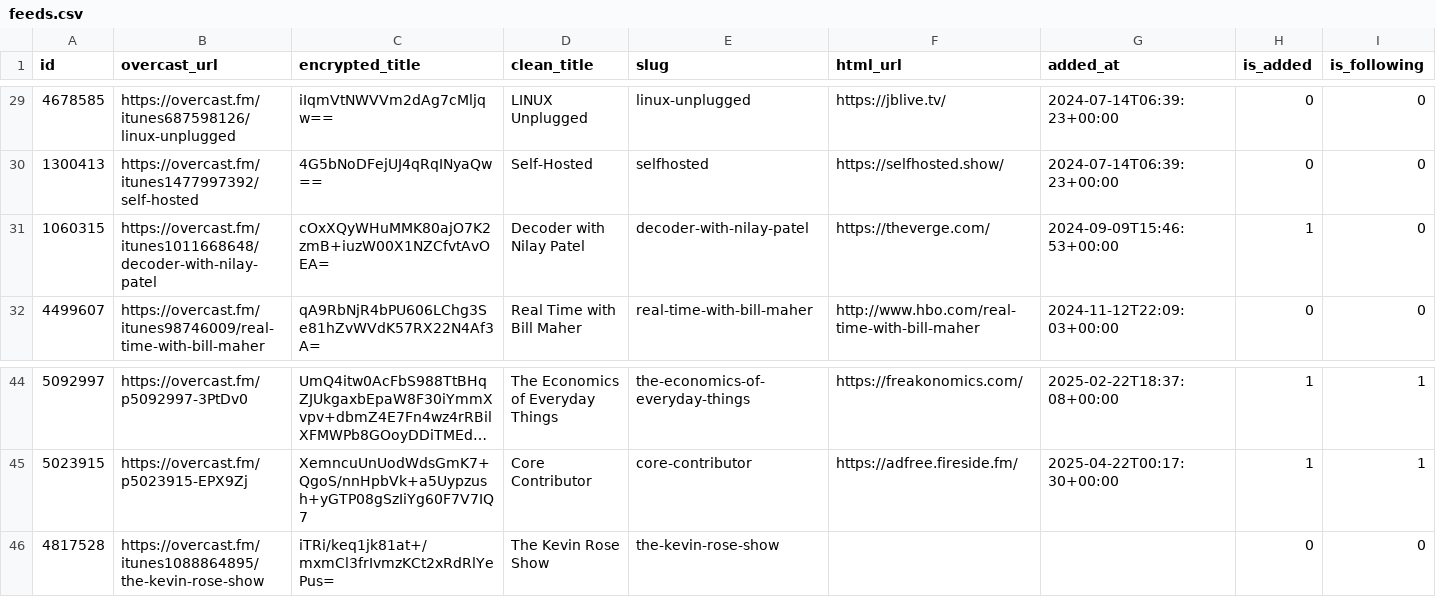
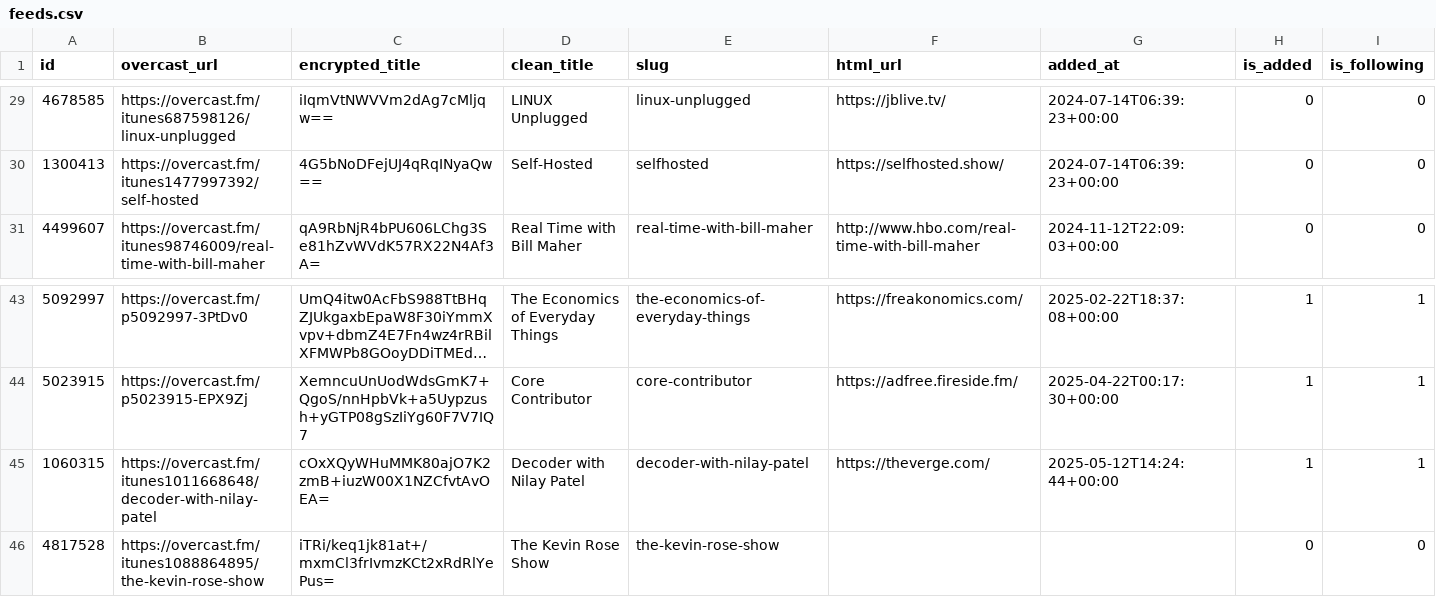
Before and after one commit to josh/overcast-data, a CSV file: feeds.csv, drawn as a sheet; only a part is shown, gaps mark what is left out; long unchanged cells end in ….

```diff
--- a/feeds.csv
+++ b/feeds.csv
@@ -30,3 +30,2 @@ id,overcast_url,encrypted_title,clean_title,slug,html_url,added_at,is_added,is_f
 1300413,https://overcast.fm/itunes1477997392/self-hosted,4G5bNoDFejUJ4qRqINyaQw==,Self-Hosted,selfhosted,https://selfhosted.show/,2024-07-14T06:39:23+00:00,0,0
-1060315,https://overcast.fm/itunes1011668648/decoder-with-nilay-patel,cOxXQyWHuMMK80ajO7K2zmB+iuzW00X1NZCfvtAvOEA=,Decoder with Nilay Patel,decoder-with-nilay-patel,https://theverge.com/,2024-09-09T15:46:53+00:00,1,0
 4499607,https://overcast.fm/itunes98746009/real-time-with-bill-maher,qA9RbNjR4bPU606LChg3Se81hZvWVdK57RX22N4Af3A=,Real Time with Bill Maher,real-time-with-bill-maher,http://www.hbo.com/real-time-with-bill-maher,2024-11-12T22:09:03+00:00,0,0
@@ -45,2 +44,3 @@ id,overcast_url,encrypted_title,clean_title,slug,html_url,added_at,is_added,is_f
 5023915,https://overcast.fm/p5023915-EPX9Zj,XemncuUnUodWdsGmK7+QgoS/nnHpbVk+a5Uypzush+yGTP08gSzIiYg60F7V7IQ7,Core Contributor,core-contributor,https://adfree.fireside.fm/,2025-04-22T00:17:30+00:00,1,1
+1060315,https://overcast.fm/itunes1011668648/decoder-with-nilay-patel,cOxXQyWHuMMK80ajO7K2zmB+iuzW00X1NZCfvtAvOEA=,Decoder with Nilay Patel,decoder-with-nilay-patel,https://theverge.com/,2025-05-12T14:24:44+00:00,1,1
 4817528,https://overcast.fm/itunes1088864895/the-kevin-rose-show,iTRi/keq1jk81at+/mxmCl3frIvmzKCt2xRdRlYePus=,The Kevin Rose Show,the-kevin-rose-show,,,0,0
```
Also changed, not shown: 1 other file.
